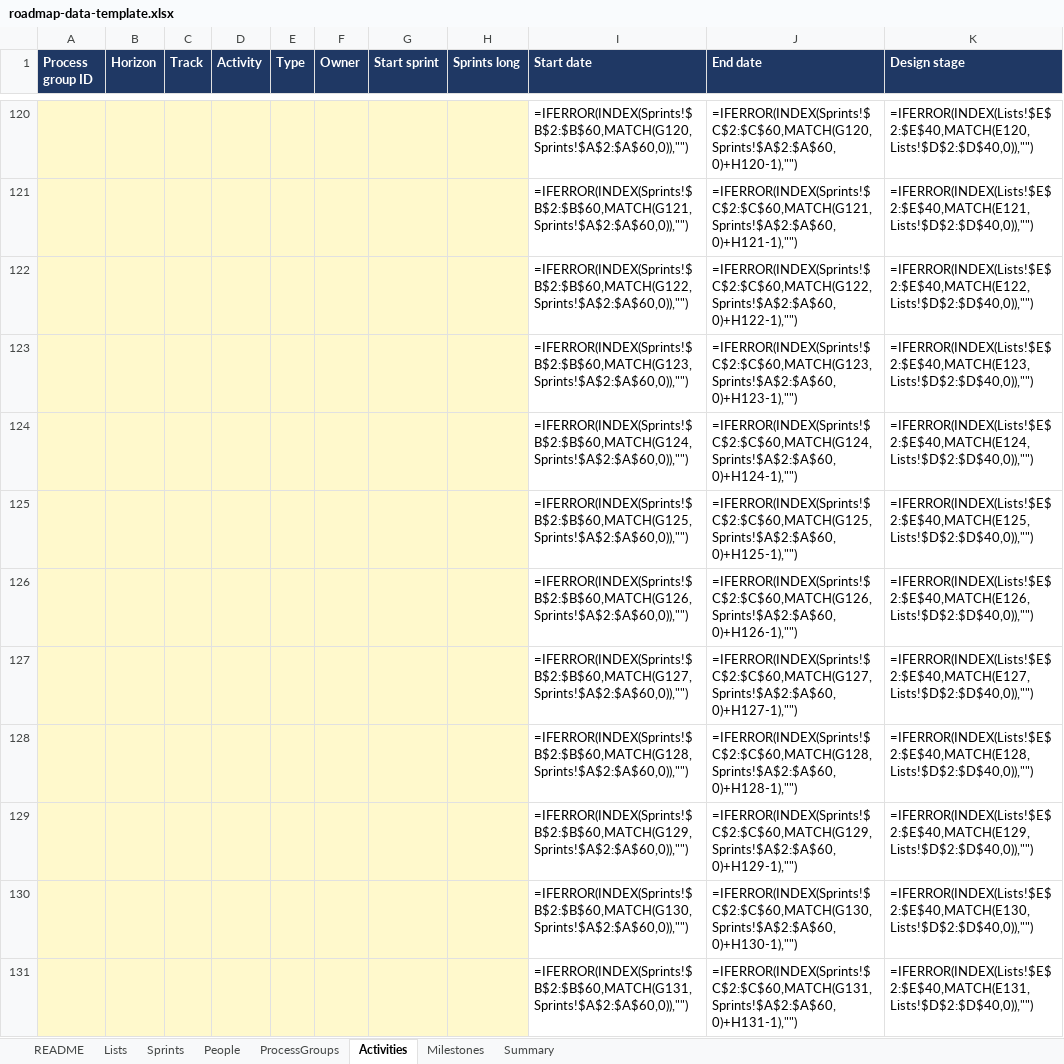
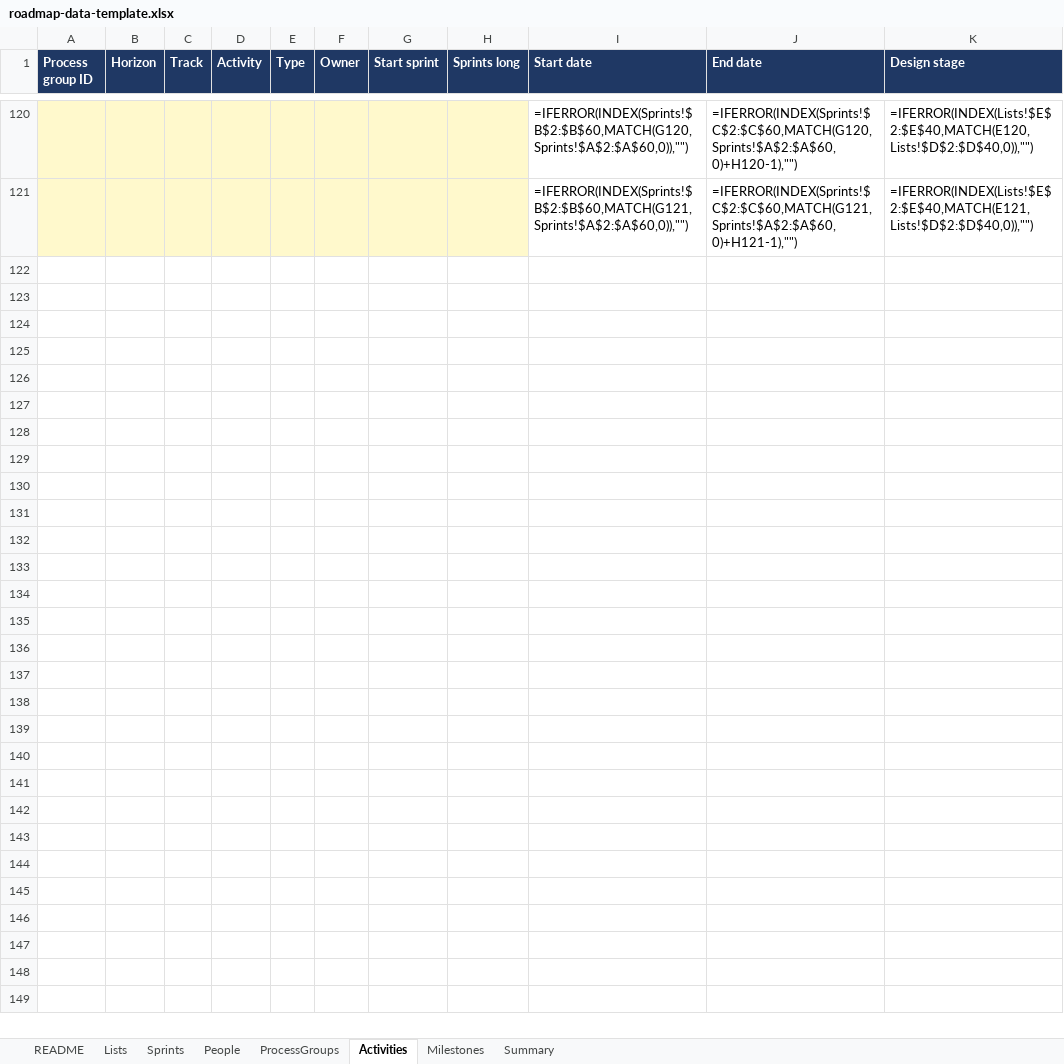
Before and after one commit to cmtang12/designpowers, an Excel workbook: roadmap/roadmap-data-template.xlsx, sheet Activities, drawn as a sheet; only a part is shown, gaps mark what is left out; values as stored, in another font and other column widths than the file's, no borders; formulas without a stored value are shown as written; the diff covers the shown part only; the diff names each change by its address in the sheet, - before the commit and + after, or states it on an @@ line.

```diff
--- a/roadmap/roadmap-data-template.xlsx (sheet Activities)
+++ b/roadmap/roadmap-data-template.xlsx (sheet Activities)
-row 122:  |  |  |  |  |  |  |  | =IFERROR(INDEX(Sprints!$B$2:$B$60,MATCH(G122,Sprints!$A$2:$A$60,0)),"") | =IFERROR(INDEX(Sprints!$C$2:$C$60,MATCH(G122,Sprints!$A$2:$A$60,0)+H122-1),"") | =IFERROR(INDEX(Lists!$E$2:$E$40,MATCH(E122,Lists!$D$2:$D$40,0)),"")
-row 123:  |  |  |  |  |  |  |  | =IFERROR(INDEX(Sprints!$B$2:$B$60,MATCH(G123,Sprints!$A$2:$A$60,0)),"") | =IFERROR(INDEX(Sprints!$C$2:$C$60,MATCH(G123,Sprints!$A$2:$A$60,0)+H123-1),"") | =IFERROR(INDEX(Lists!$E$2:$E$40,MATCH(E123,Lists!$D$2:$D$40,0)),"")
-row 124:  |  |  |  |  |  |  |  | =IFERROR(INDEX(Sprints!$B$2:$B$60,MATCH(G124,Sprints!$A$2:$A$60,0)),"") | =IFERROR(INDEX(Sprints!$C$2:$C$60,MATCH(G124,Sprints!$A$2:$A$60,0)+H124-1),"") | =IFERROR(INDEX(Lists!$E$2:$E$40,MATCH(E124,Lists!$D$2:$D$40,0)),"")
-row 125:  |  |  |  |  |  |  |  | =IFERROR(INDEX(Sprints!$B$2:$B$60,MATCH(G125,Sprints!$A$2:$A$60,0)),"") | =IFERROR(INDEX(Sprints!$C$2:$C$60,MATCH(G125,Sprints!$A$2:$A$60,0)+H125-1),"") | =IFERROR(INDEX(Lists!$E$2:$E$40,MATCH(E125,Lists!$D$2:$D$40,0)),"")
-row 126:  |  |  |  |  |  |  |  | =IFERROR(INDEX(Sprints!$B$2:$B$60,MATCH(G126,Sprints!$A$2:$A$60,0)),"") | =IFERROR(INDEX(Sprints!$C$2:$C$60,MATCH(G126,Sprints!$A$2:$A$60,0)+H126-1),"") | =IFERROR(INDEX(Lists!$E$2:$E$40,MATCH(E126,Lists!$D$2:$D$40,0)),"")
-row 127:  |  |  |  |  |  |  |  | =IFERROR(INDEX(Sprints!$B$2:$B$60,MATCH(G127,Sprints!$A$2:$A$60,0)),"") | =IFERROR(INDEX(Sprints!$C$2:$C$60,MATCH(G127,Sprints!$A$2:$A$60,0)+H127-1),"") | =IFERROR(INDEX(Lists!$E$2:$E$40,MATCH(E127,Lists!$D$2:$D$40,0)),"")
-row 128:  |  |  |  |  |  |  |  | =IFERROR(INDEX(Sprints!$B$2:$B$60,MATCH(G128,Sprints!$A$2:$A$60,0)),"") | =IFERROR(INDEX(Sprints!$C$2:$C$60,MATCH(G128,Sprints!$A$2:$A$60,0)+H128-1),"") | =IFERROR(INDEX(Lists!$E$2:$E$40,MATCH(E128,Lists!$D$2:$D$40,0)),"")
-row 129:  |  |  |  |  |  |  |  | =IFERROR(INDEX(Sprints!$B$2:$B$60,MATCH(G129,Sprints!$A$2:$A$60,0)),"") | =IFERROR(INDEX(Sprints!$C$2:$C$60,MATCH(G129,Sprints!$A$2:$A$60,0)+H129-1),"") | =IFERROR(INDEX(Lists!$E$2:$E$40,MATCH(E129,Lists!$D$2:$D$40,0)),"")
-row 130:  |  |  |  |  |  |  |  | =IFERROR(INDEX(Sprints!$B$2:$B$60,MATCH(G130,Sprints!$A$2:$A$60,0)),"") | =IFERROR(INDEX(Sprints!$C$2:$C$60,MATCH(G130,Sprints!$A$2:$A$60,0)+H130-1),"") | =IFERROR(INDEX(Lists!$E$2:$E$40,MATCH(E130,Lists!$D$2:$D$40,0)),"")
-row 131:  |  |  |  |  |  |  |  | =IFERROR(INDEX(Sprints!$B$2:$B$60,MATCH(G131,Sprints!$A$2:$A$60,0)),"") | =IFERROR(INDEX(Sprints!$C$2:$C$60,MATCH(G131,Sprints!$A$2:$A$60,0)+H131-1),"") | =IFERROR(INDEX(Lists!$E$2:$E$40,MATCH(E131,Lists!$D$2:$D$40,0)),"")
```
Also changed, not shown: 30 removed rows elsewhere in this sheet, sheet Summary.
